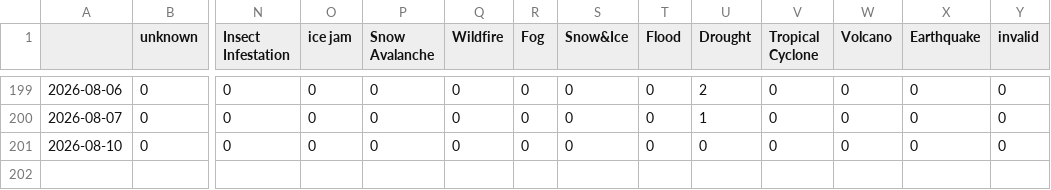
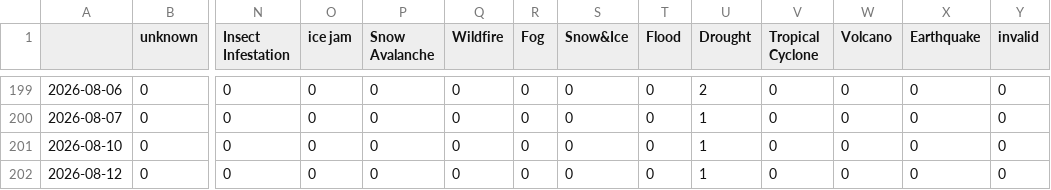
Before and after one commit to MarcoL95-News25/netherlandExtremes, a CSV file: csv/extremes_date.csv, drawn as a sheet; only a part is shown, gaps mark what is left out; rows hold the shown columns only; the diff names each change by its address in the sheet, - before the commit and + after, or states it on an @@ line.

```diff
--- a/csv/extremes_date.csv
+++ b/csv/extremes_date.csv
-U201 (Drought): 0
+U201 (Drought): 1
+row 202: 2026-08-12 | 0 | 0 | 0 | 0 | 0 | 0 | 0 | 0 | 1 | 0 | 0 | 0 | 0
```
Also changed, not shown: csv/feeds_date.csv, 5 other files.
